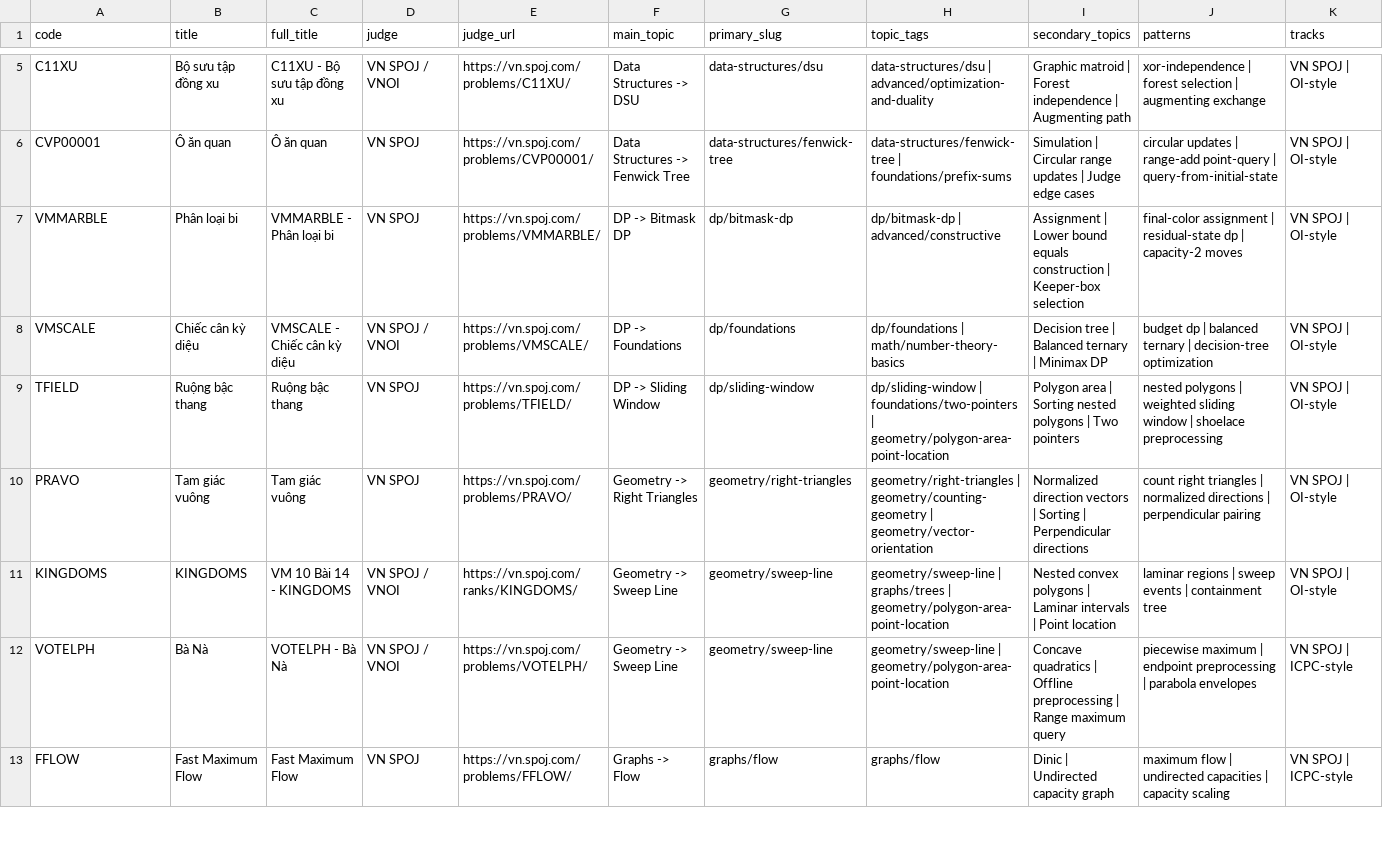
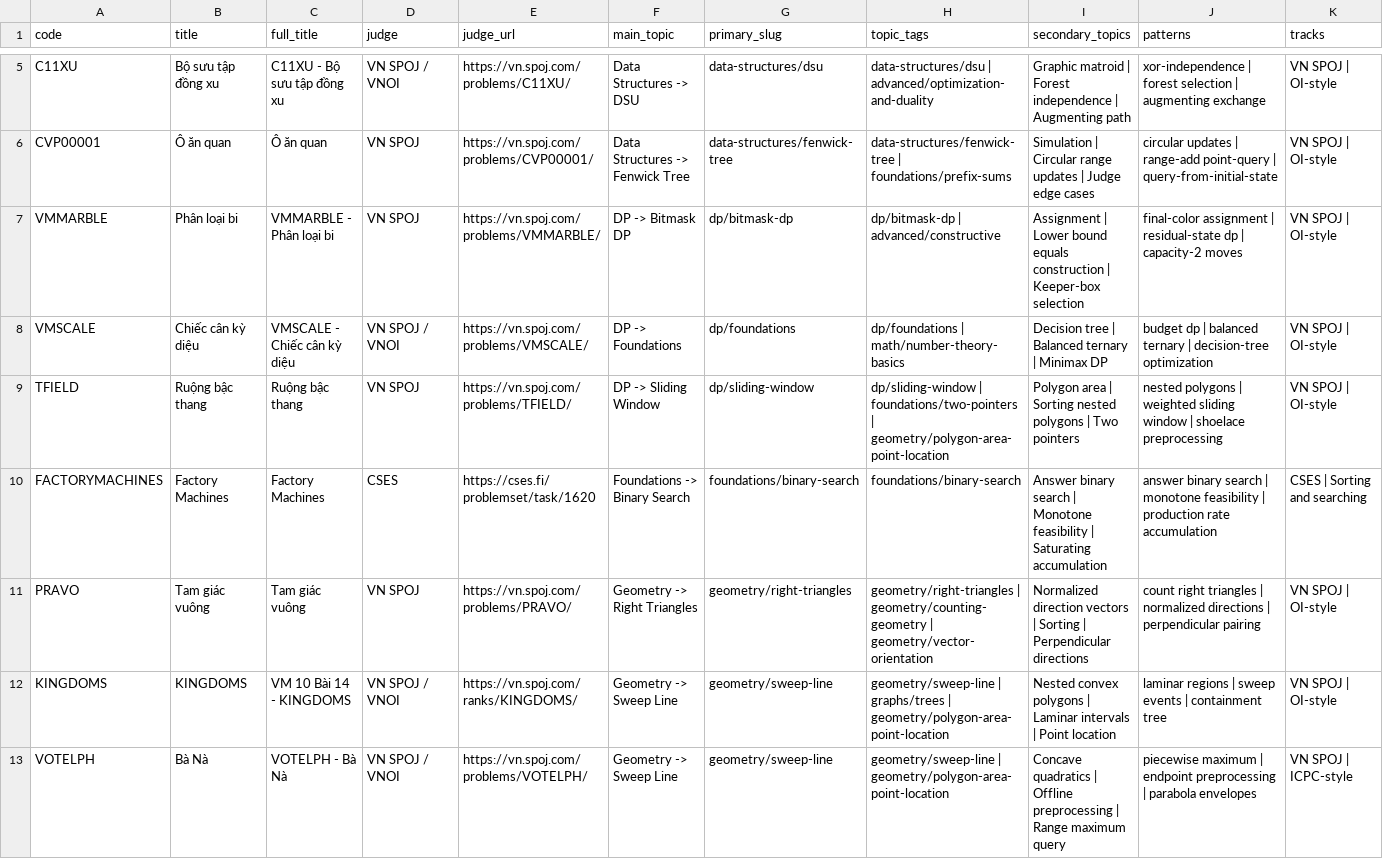
Before and after one commit to mtuann/competitive-programming-cpp, a CSV file: docs/repo-problem-catalog.csv, drawn as a sheet; only a part is shown, gaps mark what is left out; the shorter side is filled out with more unchanged rows; rows hold the shown columns only; the diff covers the shown part only; the diff names each change by its address in the sheet, - before the commit and + after, or states it on an @@ line.

```diff
--- a/docs/repo-problem-catalog.csv
+++ b/docs/repo-problem-catalog.csv
+row 10: FACTORYMACHINES | Factory Machines | Factory Machines | CSES | https://cses.fi/problemset/task/1620 | Foundations -> Binary Search | foundations/binary-search | foundations/binary-search | Answer binary search | Monotone feasibility | Saturating accumulation | answer binary search | monotone feasibility | production rate accumulation | CSES | Sorting and searching
```
Also changed, not shown: 4 added rows elsewhere in this file, 27 other files.
